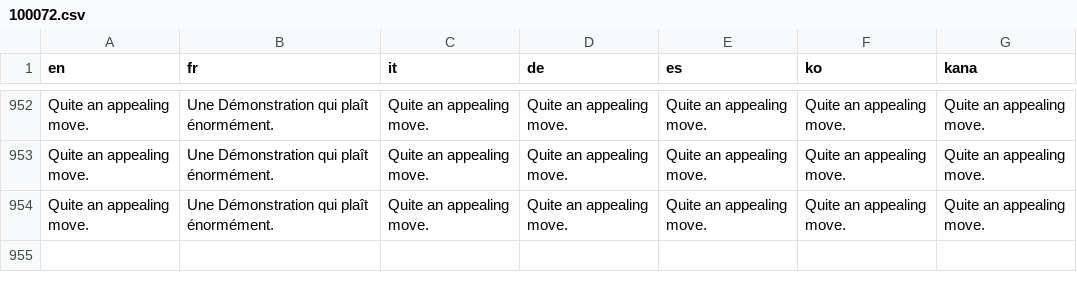
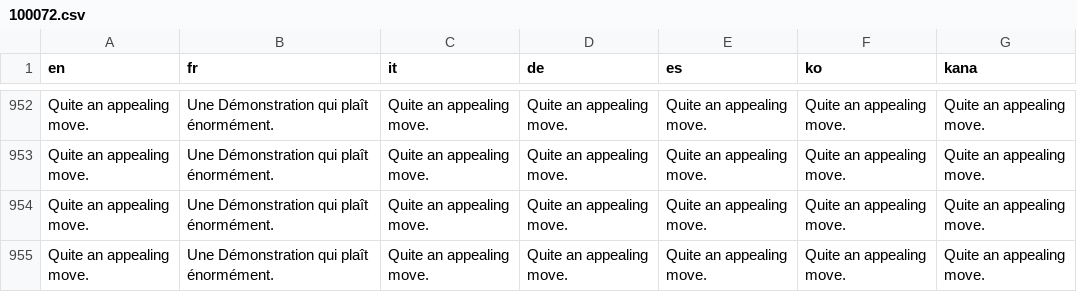
Before and after one commit to PokemonWorkshop/GameDataPacks, a CSV file: Gen 9/Legends Z-A/Data/Text/Dialogs/100072.csv, drawn as a sheet; only a part is shown, gaps mark what is left out; the diff names each change by its address in the sheet, - before the commit and + after, or states it on an @@ line.

```diff
--- a/Gen 9/Legends Z-A/Data/Text/Dialogs/100072.csv
+++ b/Gen 9/Legends Z-A/Data/Text/Dialogs/100072.csv
+row 955: Quite an appealing move. | Une Démonstration qui plaît énormément. | Quite an appealing move. | Quite an appealing move. | Quite an appealing move. | Quite an appealing move. | Quite an appealing move.
```
Also changed, not shown: Gen 9/Legends Z-A/Data/Text/Dialogs/100006.csv, Gen 9/Legends Z-A/Data/Text/Dialogs/100012.csv, 6 other files.
